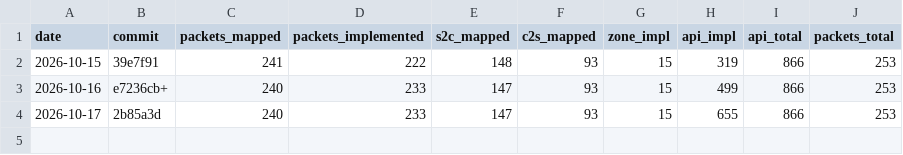
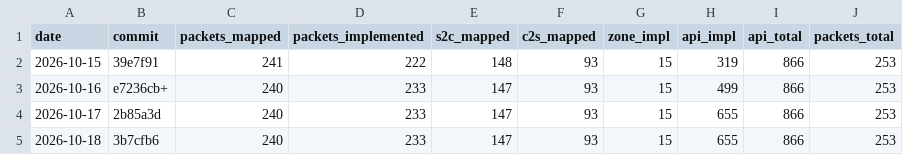
Before and after one commit to AlexPerrin/osrs-plugins-reverse, a CSV file: docs/progress-history.csv, drawn as a sheet; the diff names each change by its address in the sheet, - before the commit and + after, or states it on an @@ line.

```diff
--- a/docs/progress-history.csv
+++ b/docs/progress-history.csv
+row 5: 2026-10-18 | 3b7cfb6 | 240 | 233 | 147 | 93 | 15 | 655 | 866 | 253
```
Also changed, not shown: 2 other files.
